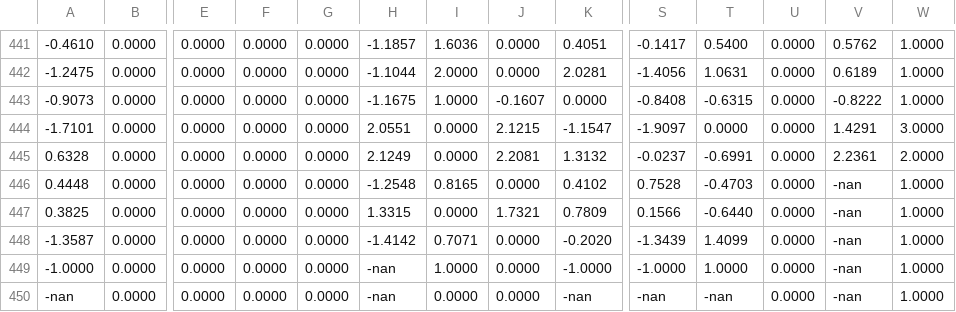
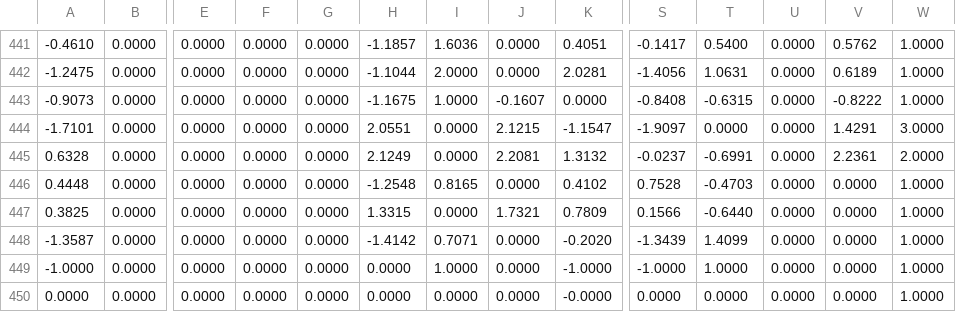
Before and after one commit to marinaBarbosa/ArtificialIntelligence, a CSV file: testeNormalizado.csv, drawn as a sheet; only a part is shown, gaps mark what is left out; removed rows and columns are numbered as before the commit, all else as after; rows hold the shown columns only; the diff names each change by its address in the sheet, - before the commit and + after, or states it on an @@ line.

```diff
--- a/testeNormalizado.csv
+++ b/testeNormalizado.csv
-V446:V449: -nan
+V446:V449: 0.0000
-H449: -nan
+H449: 0.0000
-row 450: -nan | 0.0000 | 0.0000 | 0.0000 | 0.0000 | -nan | 0.0000 | 0.0000 | -nan | -nan | -nan | 0.0000 | -nan | 1.0000
+row 450: 0.0000 | 0.0000 | 0.0000 | 0.0000 | 0.0000 | 0.0000 | 0.0000 | 0.0000 | -0.0000 | 0.0000 | 0.0000 | 0.0000 | 0.0000 | 1.0000
```
Also changed, not shown: treinoNormalizado.csv, 3 other files.
